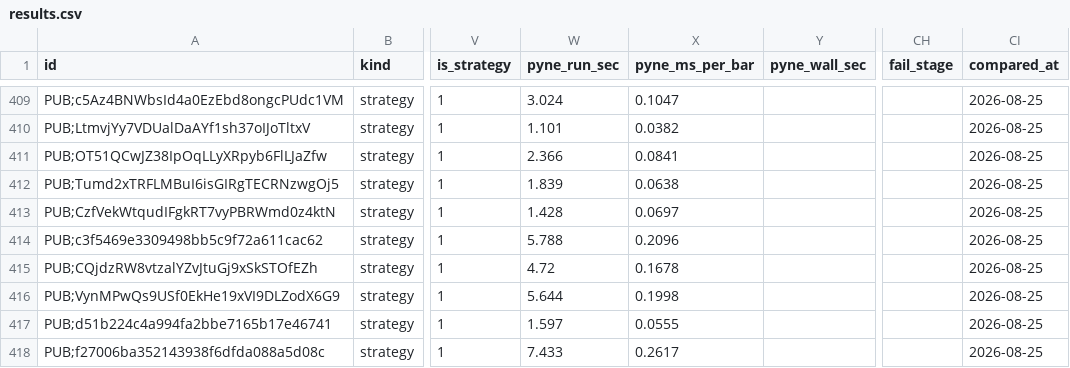
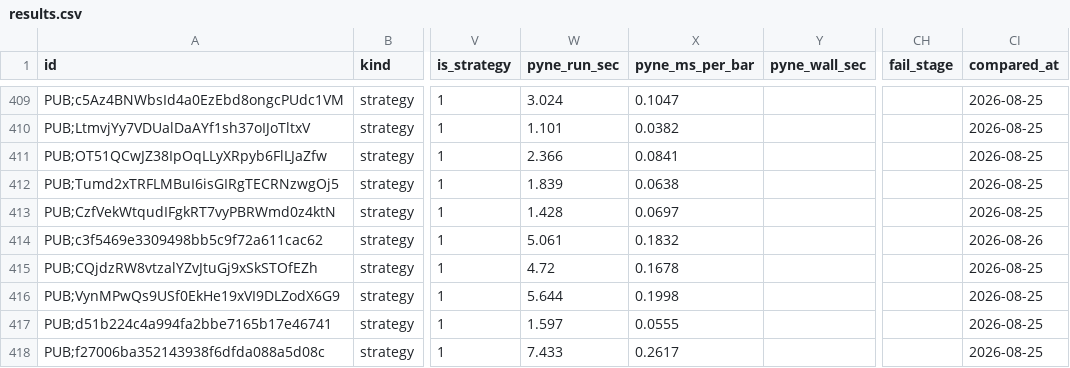
Before and after one commit to PyneSys/pyne-in-the-wild, a CSV file: results/results.csv, drawn as a sheet; only a part is shown, gaps mark what is left out; the diff covers the shown part only; the diff names each change by its address in the sheet, - before the commit and + after, or states it on an @@ line.

```diff
--- a/results/results.csv
+++ b/results/results.csv
-W414 (pyne_run_sec): 5.788
+W414 (pyne_run_sec): 5.061
-X414 (pyne_ms_per_bar): 0.2096
+X414 (pyne_ms_per_bar): 0.1832
-CI414 (compared_at): 2026-08-25
+CI414 (compared_at): 2026-08-26
```
Also changed, not shown: 68 edited cells elsewhere in this file, 21 other files.
